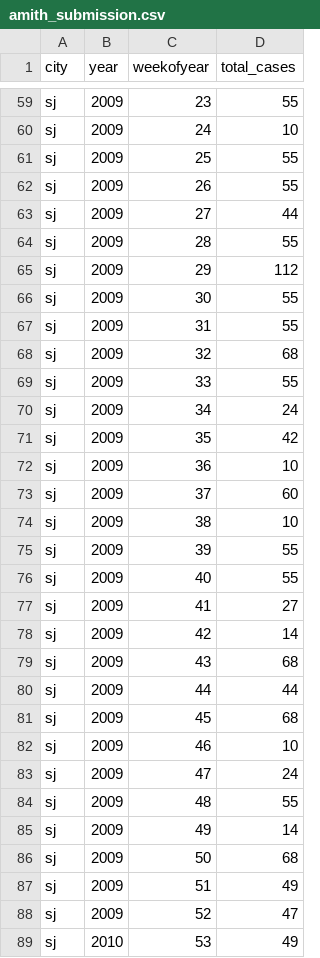
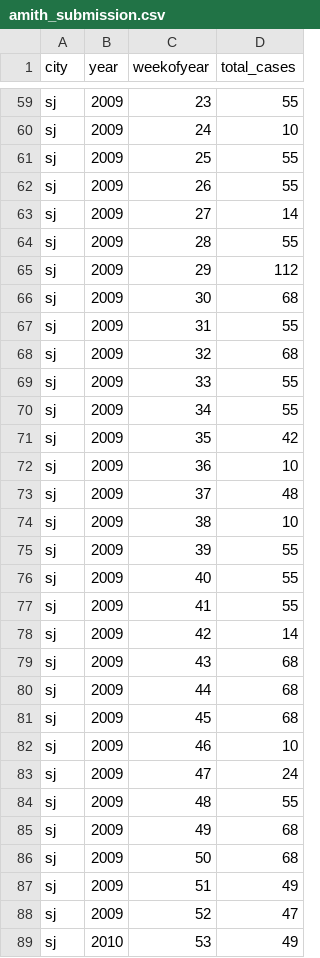
Before and after one commit to amithvardhan99/drivendata, a CSV file: DengAI - Predicting Disease Spread/amith_submission.csv, drawn as a sheet; only a part is shown, gaps mark what is left out; the diff covers the shown part only.

```diff
--- a/DengAI - Predicting Disease Spread/amith_submission.csv
+++ b/DengAI - Predicting Disease Spread/amith_submission.csv
@@ -62,6 +62,6 @@ sj,2009,25,55
 sj,2009,26,55
-sj,2009,27,44
+sj,2009,27,14
 sj,2009,28,55
 sj,2009,29,112
-sj,2009,30,55
+sj,2009,30,68
 sj,2009,31,55
@@ -69,6 +69,6 @@ sj,2009,32,68
 sj,2009,33,55
-sj,2009,34,24
+sj,2009,34,55
 sj,2009,35,42
 sj,2009,36,10
-sj,2009,37,60
+sj,2009,37,48
 sj,2009,38,10
@@ -76,6 +76,6 @@ sj,2009,39,55
 sj,2009,40,55
-sj,2009,41,27
+sj,2009,41,55
 sj,2009,42,14
 sj,2009,43,68
-sj,2009,44,44
+sj,2009,44,68
 sj,2009,45,68
@@ -84,3 +84,3 @@ sj,2009,47,24
 sj,2009,48,55
-sj,2009,49,14
+sj,2009,49,68
 sj,2009,50,68
```
Also changed, not shown: 84 edited cells elsewhere in this file, 1 other file.
